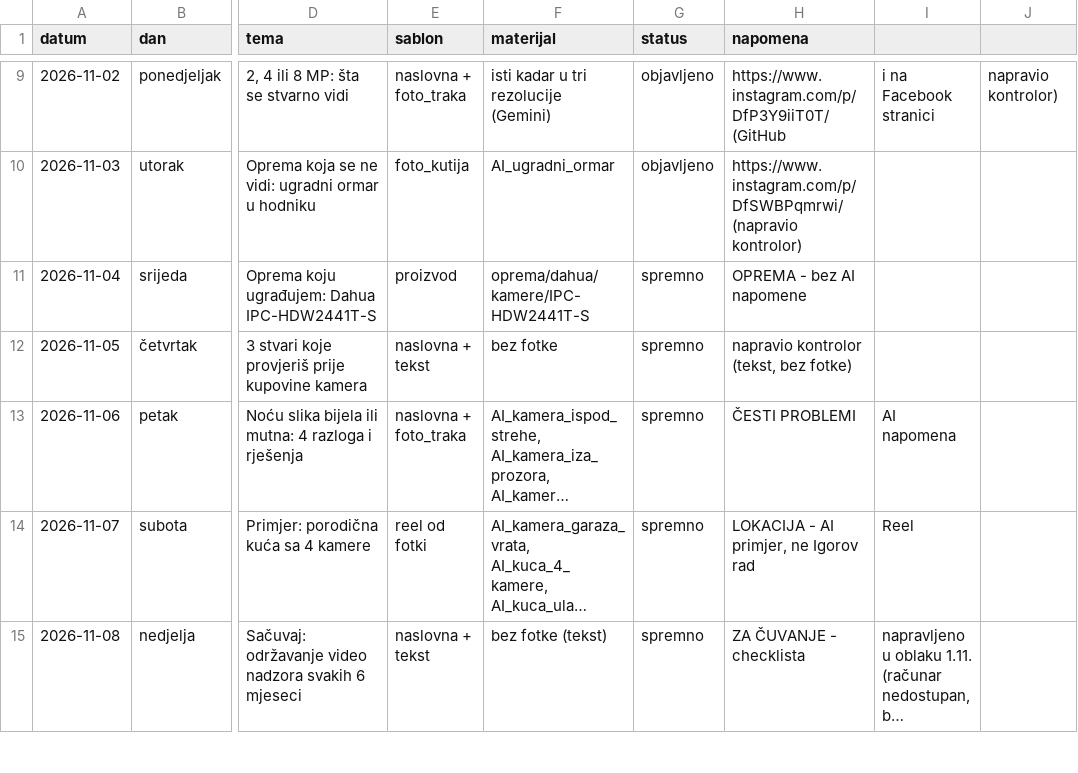
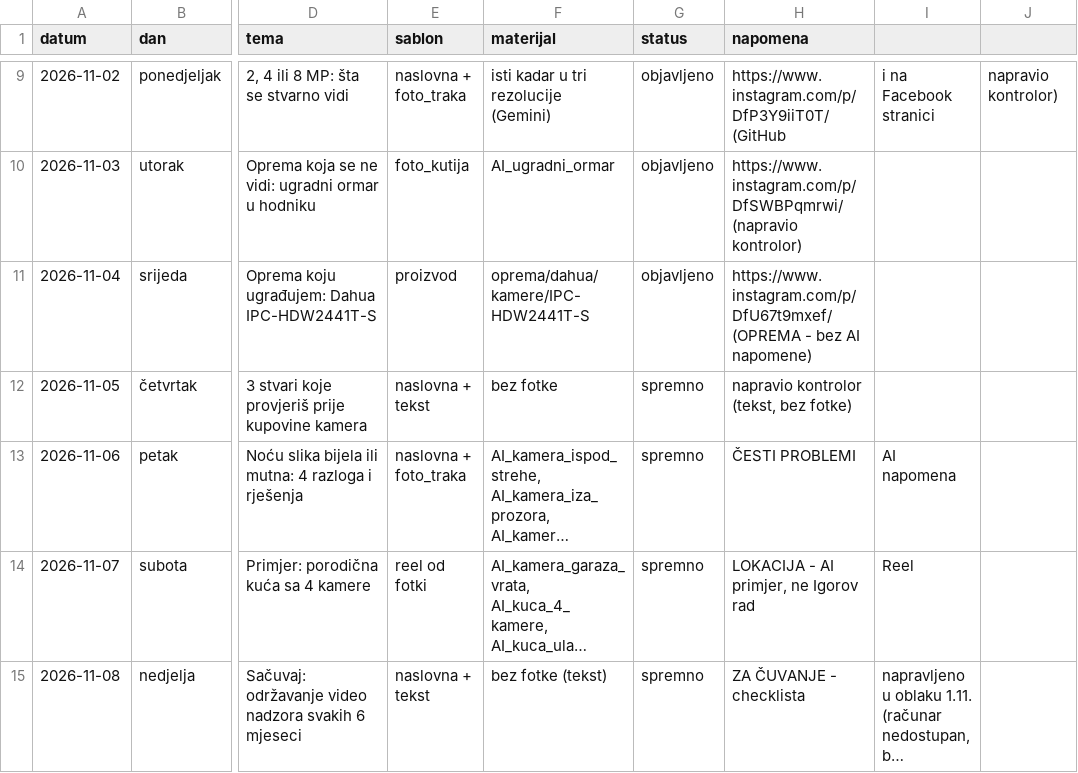
Before and after one commit to tigor13061306/video-nadzor-objave, a CSV file: pravila/plan_objava.csv, drawn as a sheet; only a part is shown, gaps mark what is left out; long unchanged cells end in …; the diff names each change by its address in the sheet, - before the commit and + after, or states it on an @@ line.

```diff
--- a/pravila/plan_objava.csv
+++ b/pravila/plan_objava.csv
-G11 (status): spremno
+G11 (status): objavljeno
-H11 (napomena): OPREMA - bez AI napomene
+H11 (napomena): https://www.instagram.com/p/DfU67t9mxef/ (OPREMA - bez AI napomene)
```
